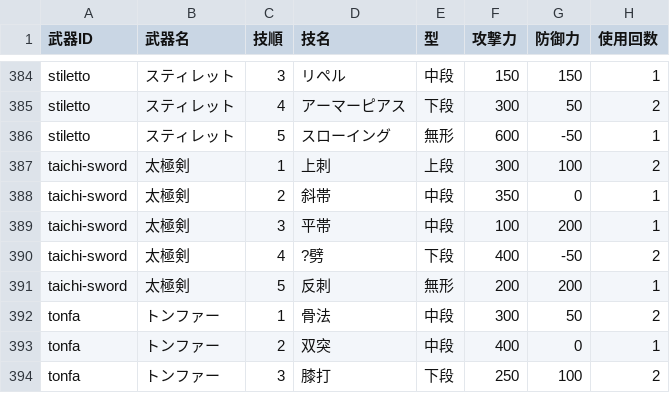
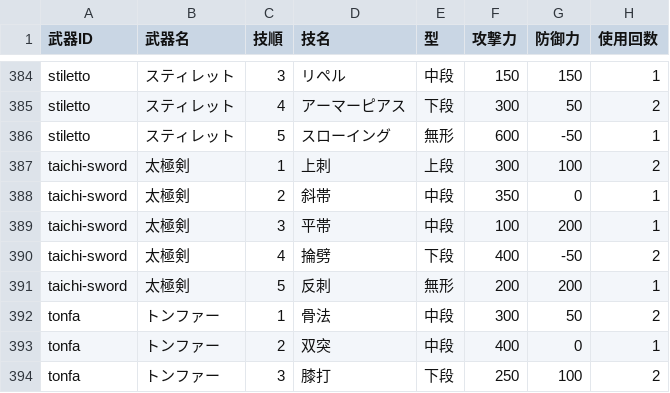
Before and after one commit to Sinistella/MD2, a CSV file: l30S/weapon.csv, drawn as a sheet; only a part is shown, gaps mark what is left out.

Commit message:
Add files via upload

```diff
--- a/l30S/weapon.csv
+++ b/l30S/weapon.csv
@@ -389,3 +389,3 @@ taichi-sword,太極剣,2,斜帯,中段,350,0,1
 taichi-sword,太極剣,3,平帯,中段,100,200,1
-taichi-sword,太極剣,4,?劈,下段,400,-50,2
+taichi-sword,太極剣,4,掄劈,下段,400,-50,2
 taichi-sword,太極剣,5,反刺,無形,200,200,1
```
